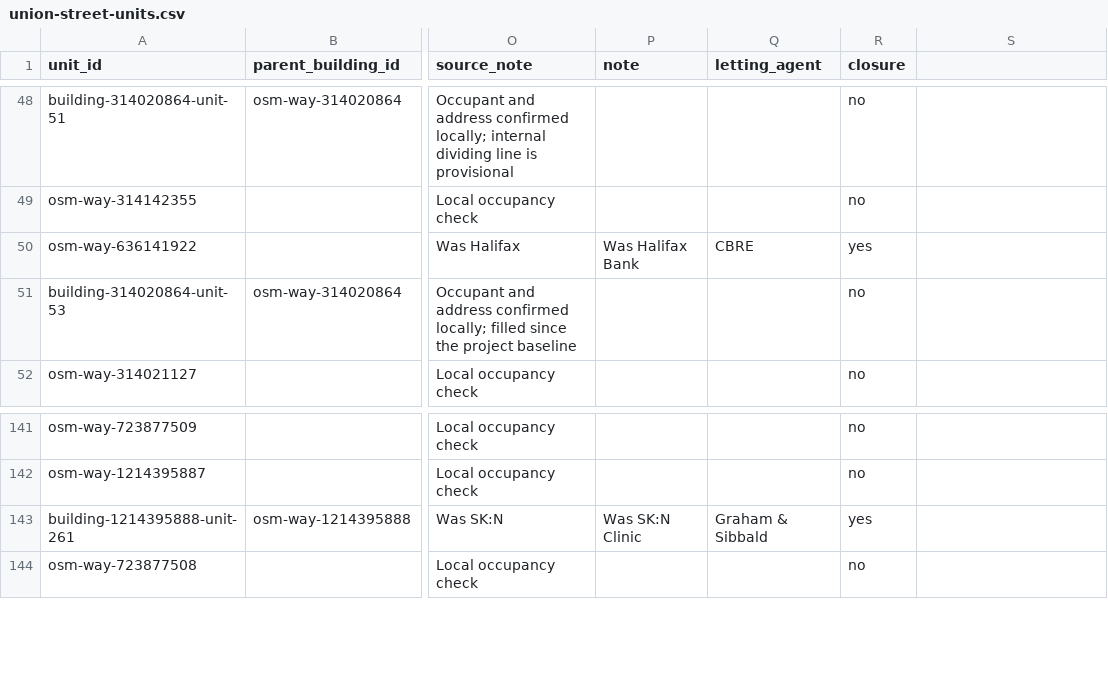
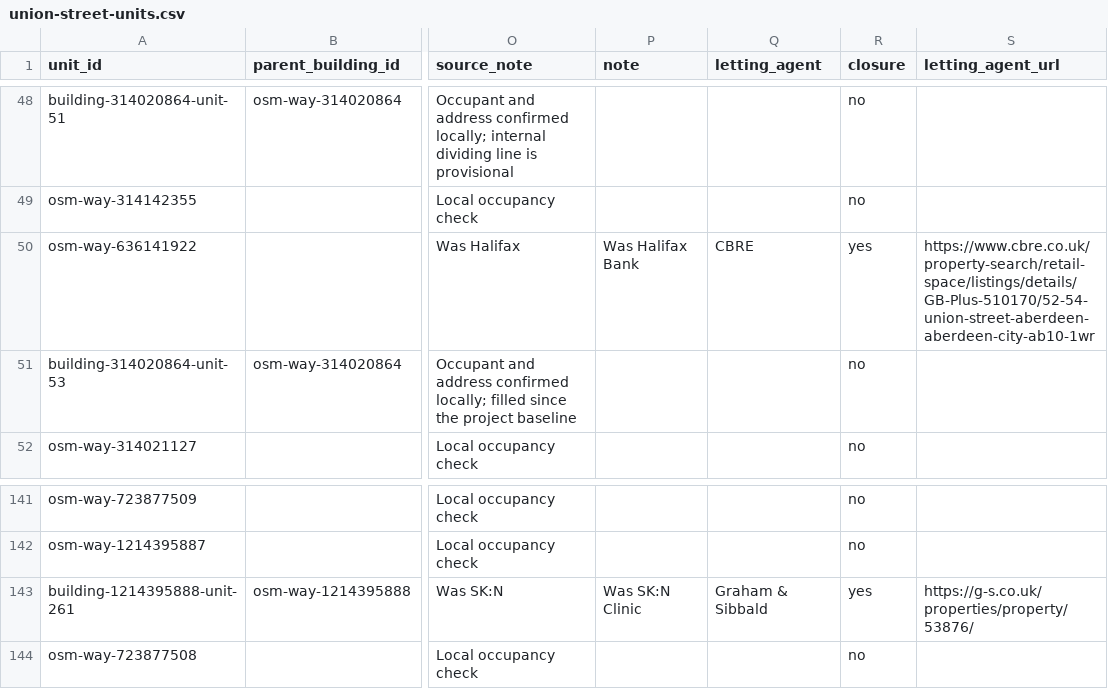
Before and after one commit to bobkeiller/union-street-map, a CSV file: data/union-street-units.csv, drawn as a sheet; only a part is shown, gaps mark what is left out; the diff names each change by its address in the sheet, - before the commit and + after, or states it on an @@ line.

Commit message:
Add property listing links for vacant units

```diff
--- a/data/union-street-units.csv
+++ b/data/union-street-units.csv
-S1: (empty)
+S1: letting_agent_url
-S50 (letting_agent_url): (empty)
+S50 (letting_agent_url): https://www.cbre.co.uk/property-search/retail-space/listings/details/GB-Plus-510170/52-54-union-street-aberdeen-aberdeen-city-ab10-1wr
-S143 (letting_agent_url): (empty)
+S143 (letting_agent_url): https://g-s.co.uk/properties/property/53876/
```
Also changed, not shown: 3 other files.
